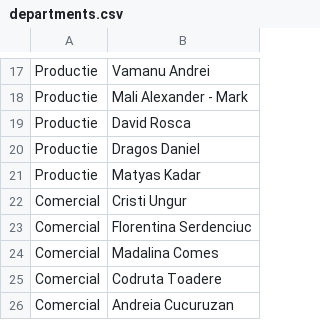
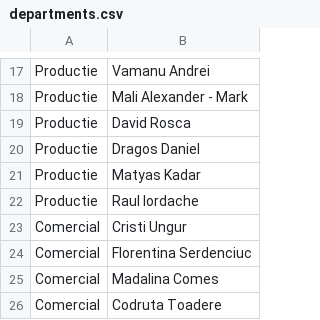
Before and after one commit to pontaj-servelect/pontaj, a CSV file: departments.csv, drawn as a sheet; only a part is shown, gaps mark what is left out; the shorter side is filled out with more unchanged rows; the diff names each change by its address in the sheet, - before the commit and + after, or states it on an @@ line.

Commit message:
Update departments.csv

```diff
--- a/departments.csv
+++ b/departments.csv
+row 22: Productie | Raul Iordache
```
